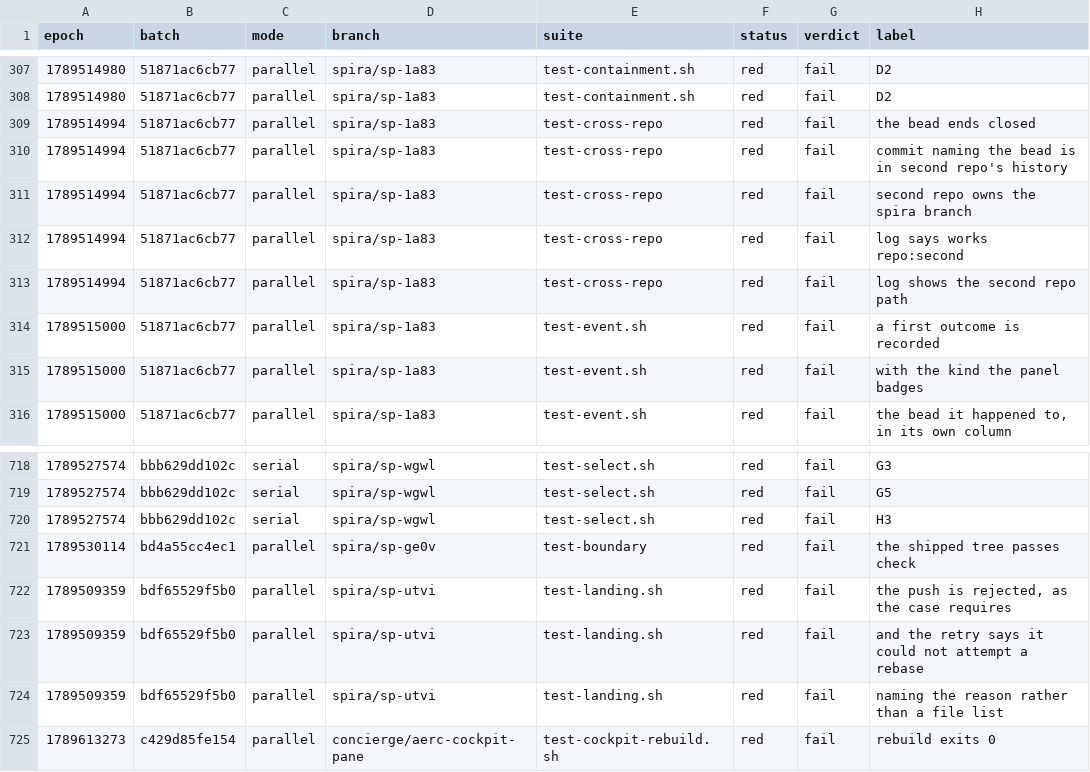
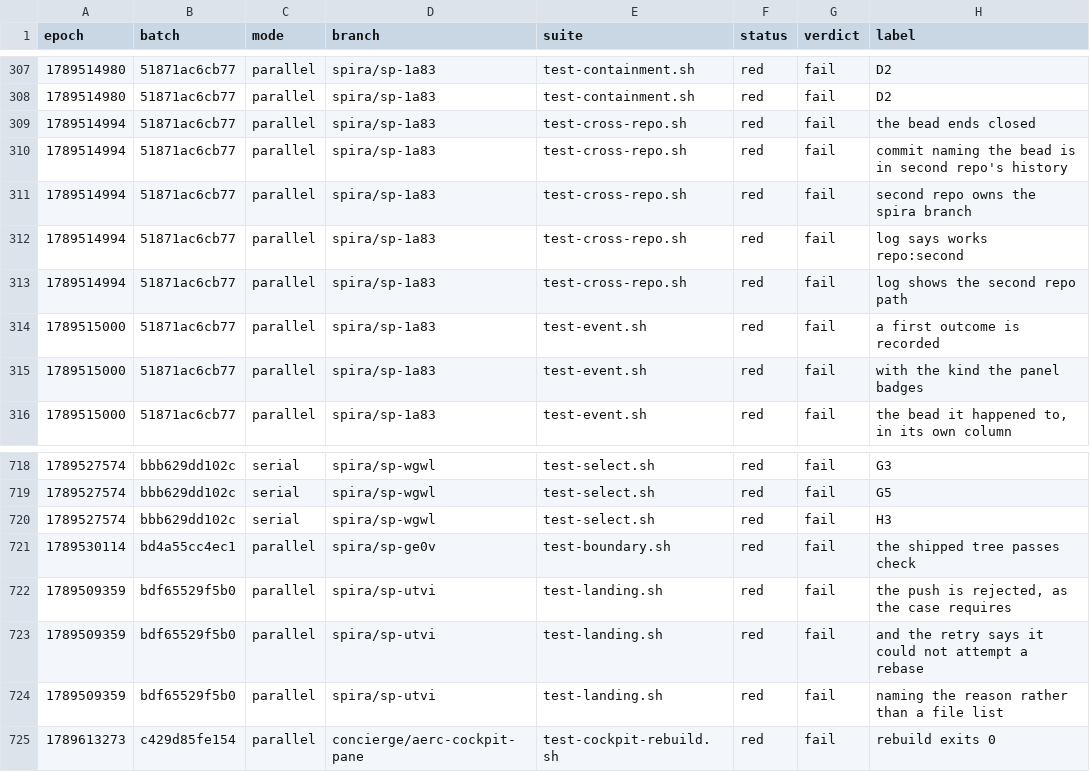
Before and after one commit to DeckDumpster/spira, a TSV file: docs/spikes/sources/sp-pmv67/data/corpus-fail-rows.tsv, drawn as a sheet; only a part is shown, gaps mark what is left out.

```diff
--- a/docs/spikes/sources/sp-pmv67/data/corpus-fail-rows.tsv
+++ b/docs/spikes/sources/sp-pmv67/data/corpus-fail-rows.tsv
@@ -308,7 +308,7 @@ epoch	batch	mode	branch	suite	status	verdict	label
 1789514980	51871ac6cb77	parallel	spira/sp-1a83	test-containment.sh	red	fail	D2
-1789514994	51871ac6cb77	parallel	spira/sp-1a83	test-cross-repo	red	fail	the bead ends closed
-1789514994	51871ac6cb77	parallel	spira/sp-1a83	test-cross-repo	red	fail	commit naming the bead is in second repo's history
-1789514994	51871ac6cb77	parallel	spira/sp-1a83	test-cross-repo	red	fail	second repo owns the spira branch
-1789514994	51871ac6cb77	parallel	spira/sp-1a83	test-cross-repo	red	fail	log says works repo:second
-1789514994	51871ac6cb77	parallel	spira/sp-1a83	test-cross-repo	red	fail	log shows the second repo path
+1789514994	51871ac6cb77	parallel	spira/sp-1a83	test-cross-repo.sh	red	fail	the bead ends closed
+1789514994	51871ac6cb77	parallel	spira/sp-1a83	test-cross-repo.sh	red	fail	commit naming the bead is in second repo's history
+1789514994	51871ac6cb77	parallel	spira/sp-1a83	test-cross-repo.sh	red	fail	second repo owns the spira branch
+1789514994	51871ac6cb77	parallel	spira/sp-1a83	test-cross-repo.sh	red	fail	log says works repo:second
+1789514994	51871ac6cb77	parallel	spira/sp-1a83	test-cross-repo.sh	red	fail	log shows the second repo path
 1789515000	51871ac6cb77	parallel	spira/sp-1a83	test-event.sh	red	fail	a first outcome is recorded
@@ -720,3 +720,3 @@ epoch	batch	mode	branch	suite	status	verdict	label
 1789527574	bbb629dd102c	serial	spira/sp-wgwl	test-select.sh	red	fail	H3
-1789530114	bd4a55cc4ec1	parallel	spira/sp-ge0v	test-boundary	red	fail	the shipped tree passes check
+1789530114	bd4a55cc4ec1	parallel	spira/sp-ge0v	test-boundary.sh	red	fail	the shipped tree passes check
 1789509359	bdf65529f5b0	parallel	spira/sp-utvi	test-landing.sh	red	fail	the push is rejected, as the case requires
```
Also changed, not shown: docs/spikes/sources/sp-pmv67/data/corpus-by-key.tsv, docs/spikes/sources/sp-pmv67/data/corpus-suite-runs.tsv, 28 other files.
